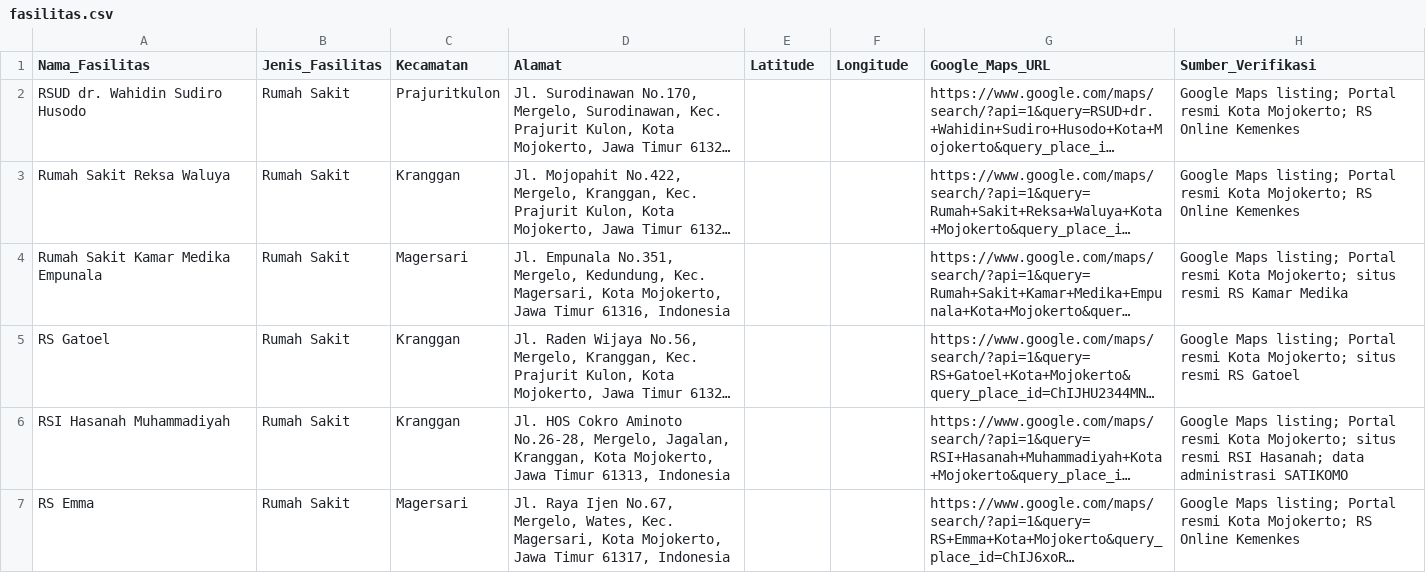
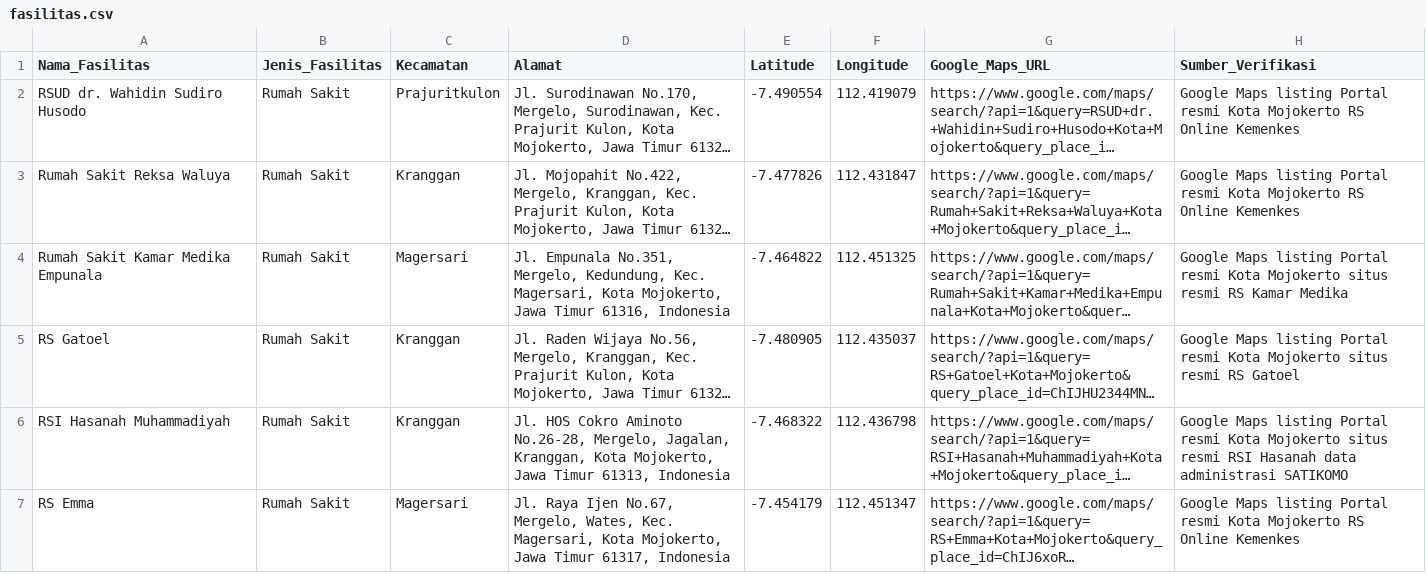
Before and after one commit to izzatiiptr/mojokerto-health-monitor, a CSV file: data/direktori/fasilitas.csv, drawn as a sheet; only a part is shown; long unchanged cells end in …; the diff covers the shown part only; the diff names each change by its address in the sheet, - before the commit and + after, or states it on an @@ line.

Commit message:
Update fasilitas.csv
Added latitude and longitude for each facility along with their respective Google Maps URLs and verification sources.

```diff
--- a/data/direktori/fasilitas.csv
+++ b/data/direktori/fasilitas.csv
-E2 (Latitude): (empty)
+E2 (Latitude): -7.490554
-F2 (Longitude): (empty)
+F2 (Longitude): 112.419079
-H2:H3 (Sumber_Verifikasi): Google Maps listing; Portal resmi Kota Mojokerto; RS Online…
+H2:H3 (Sumber_Verifikasi): Google Maps listing Portal resmi Kota Mojokerto RS Online…
-E3 (Latitude): (empty)
+E3 (Latitude): -7.477826
-F3 (Longitude): (empty)
+F3 (Longitude): 112.431847
-E4 (Latitude): (empty)
+E4 (Latitude): -7.464822
-F4 (Longitude): (empty)
+F4 (Longitude): 112.451325
-H4 (Sumber_Verifikasi): Google Maps listing; Portal resmi Kota Mojokerto; situs resmi…
+H4 (Sumber_Verifikasi): Google Maps listing Portal resmi Kota Mojokerto situs resmi…
-E5 (Latitude): (empty)
+E5 (Latitude): -7.480905
-F5 (Longitude): (empty)
+F5 (Longitude): 112.435037
-H5 (Sumber_Verifikasi): Google Maps listing; Portal resmi Kota Mojokerto; situs resmi…
+H5 (Sumber_Verifikasi): Google Maps listing Portal resmi Kota Mojokerto situs resmi…
-E6 (Latitude): (empty)
+E6 (Latitude): -7.468322
-F6 (Longitude): (empty)
+F6 (Longitude): 112.436798
-H6 (Sumber_Verifikasi): Google Maps listing; Portal resmi Kota Mojokerto; situs resmi RSI Hasanah; data administrasi…
+H6 (Sumber_Verifikasi): Google Maps listing Portal resmi Kota Mojokerto situs resmi RSI Hasanah data administrasi…
-E7 (Latitude): (empty)
+E7 (Latitude): -7.454179
-F7 (Longitude): (empty)
+F7 (Longitude): 112.451347
-H7 (Sumber_Verifikasi): Google Maps listing; Portal resmi Kota Mojokerto; RS Online…
+H7 (Sumber_Verifikasi): Google Maps listing Portal resmi Kota Mojokerto RS Online…
```
Also changed, not shown: 18 edited cells elsewhere in this file.
